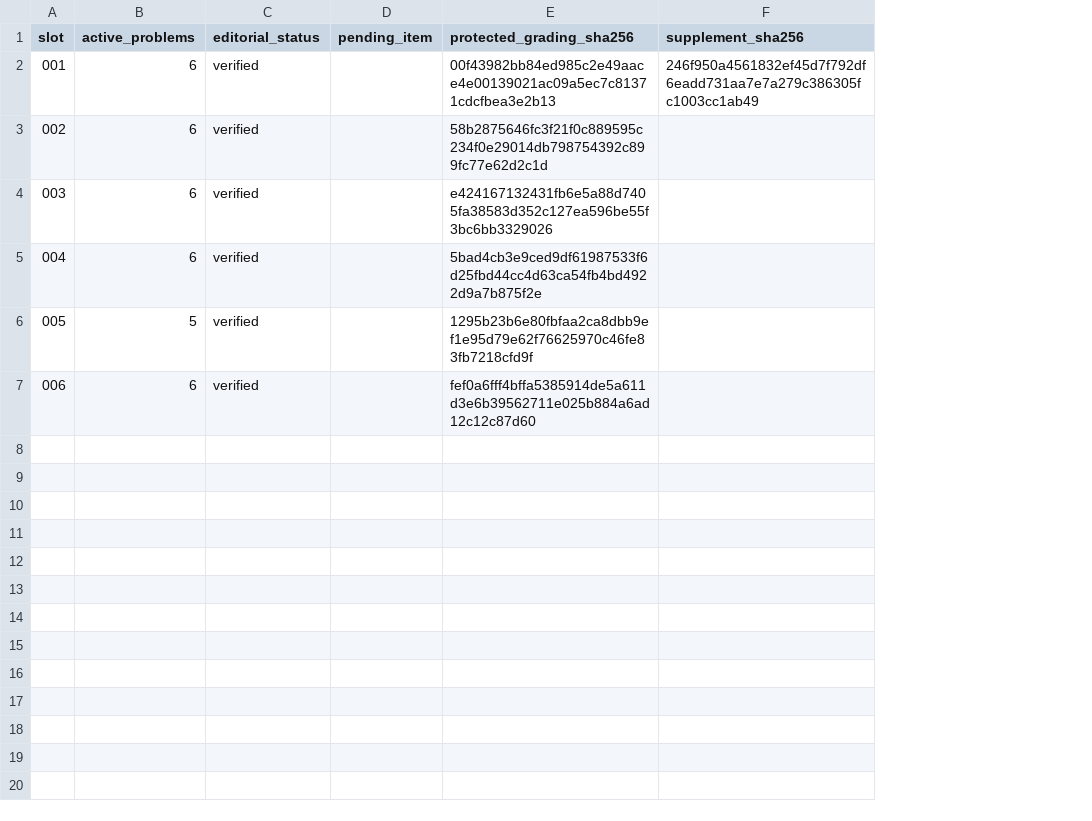
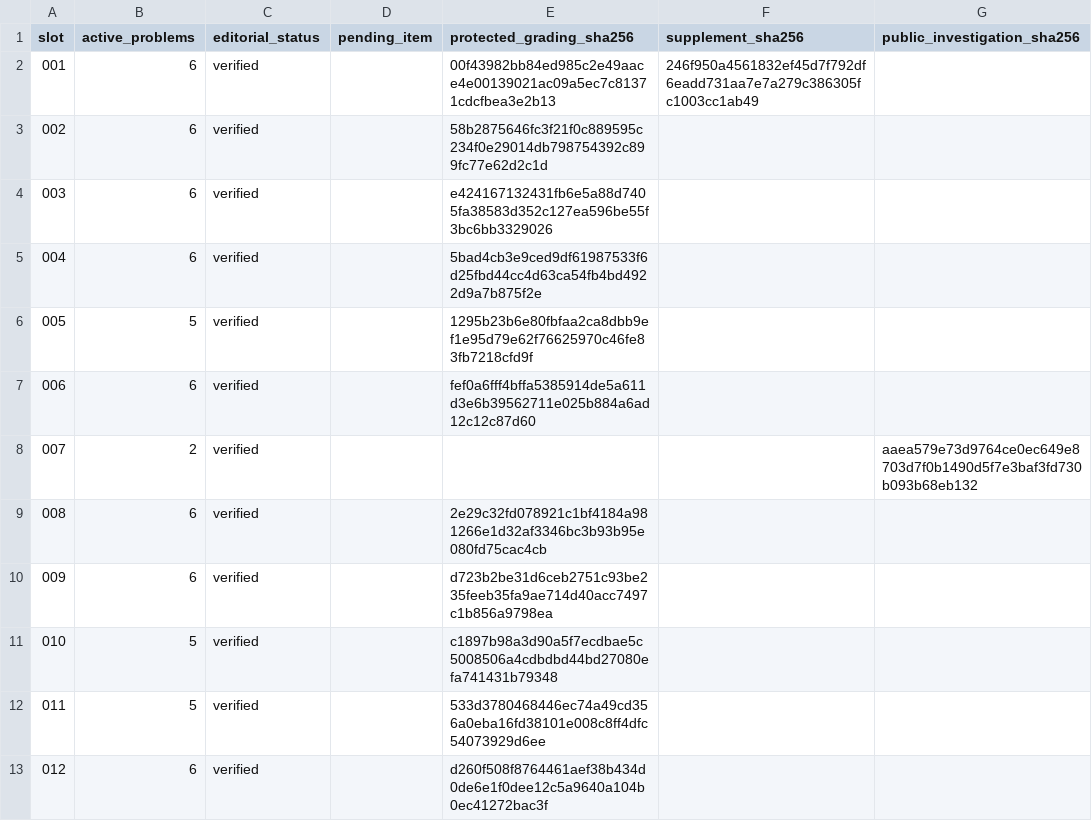
Before and after one commit to SimonRJ/-summit-one-narrator, a CSV file: review/written-lesson-register.csv, drawn as a sheet; the diff names each change by its address in the sheet, - before the commit and + after, or states it on an @@ line.

Commit message:
Publish the full workshop review, improve the MAWA digit-reversal investigation, and verify five more written lessons

```diff
--- a/review/written-lesson-register.csv
+++ b/review/written-lesson-register.csv
+column G (public_investigation_sha256), empty
+row 8: 007 | 2 | verified |  |  |  | aaea579e73d9764ce0ec649e8703d7f0b1490d5f7e3baf3fd730b093b68eb132
+row 9: 008 | 6 | verified |  | 2e29c32fd078921c1bf4184a981266e1d32af3346bc3b93b95e080fd75cac4cb
+row 10: 009 | 6 | verified |  | d723b2be31d6ceb2751c93be235feeb35fa9ae714d40acc7497c1b856a9798ea
+row 11: 010 | 5 | verified |  | c1897b98a3d90a5f7ecdbae5c5008506a4cdbdbd44bd27080efa741431b79348
+row 12: 011 | 5 | verified |  | 533d3780468446ec74a49cd356a0eba16fd38101e008c8ff4dfc54073929d6ee
+row 13: 012 | 6 | verified |  | d260f508f8764461aef38b434d0de6e1f0dee12c5a9640a104b0ec41272bac3f
```
Also changed, not shown: 12 other files.
